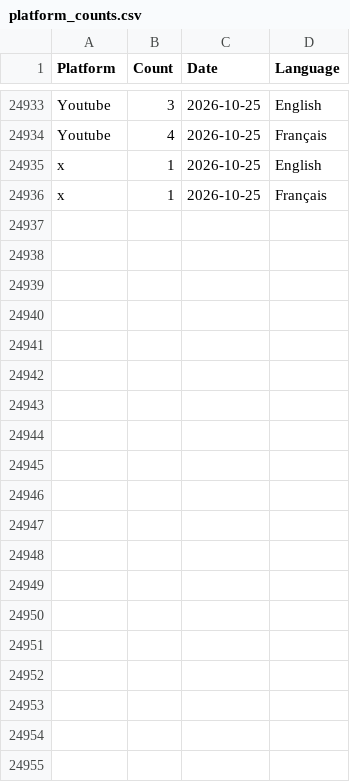
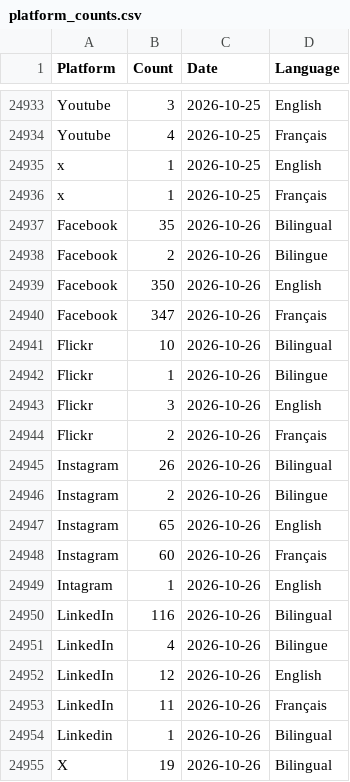
Before and after one commit to PatLittle/GC-Socials, a CSV file: platform_counts.csv, drawn as a sheet; only a part is shown, gaps mark what is left out; the diff covers the shown part only; the diff names each change by its address in the sheet, - before the commit and + after, or states it on an @@ line.

```diff
--- a/platform_counts.csv
+++ b/platform_counts.csv
+row 24937: Facebook | 35 | 2026-10-26 | Bilingual
+row 24938: Facebook | 2 | 2026-10-26 | Bilingue
+row 24939: Facebook | 350 | 2026-10-26 | English
+row 24940: Facebook | 347 | 2026-10-26 | Français
+row 24941: Flickr | 10 | 2026-10-26 | Bilingual
+row 24942: Flickr | 1 | 2026-10-26 | Bilingue
+row 24943: Flickr | 3 | 2026-10-26 | English
+row 24944: Flickr | 2 | 2026-10-26 | Français
+row 24945: Instagram | 26 | 2026-10-26 | Bilingual
+row 24946: Instagram | 2 | 2026-10-26 | Bilingue
+row 24947: Instagram | 65 | 2026-10-26 | English
+row 24948: Instagram | 60 | 2026-10-26 | Français
+row 24949: Intagram | 1 | 2026-10-26 | English
+row 24950: LinkedIn | 116 | 2026-10-26 | Bilingual
+row 24951: LinkedIn | 4 | 2026-10-26 | Bilingue
+row 24952: LinkedIn | 12 | 2026-10-26 | English
+row 24953: LinkedIn | 11 | 2026-10-26 | Français
+row 24954: Linkedin | 1 | 2026-10-26 | Bilingual
+row 24955: X | 19 | 2026-10-26 | Bilingual
```
Also changed, not shown: 13 added rows elsewhere in this file, 1 other file.
